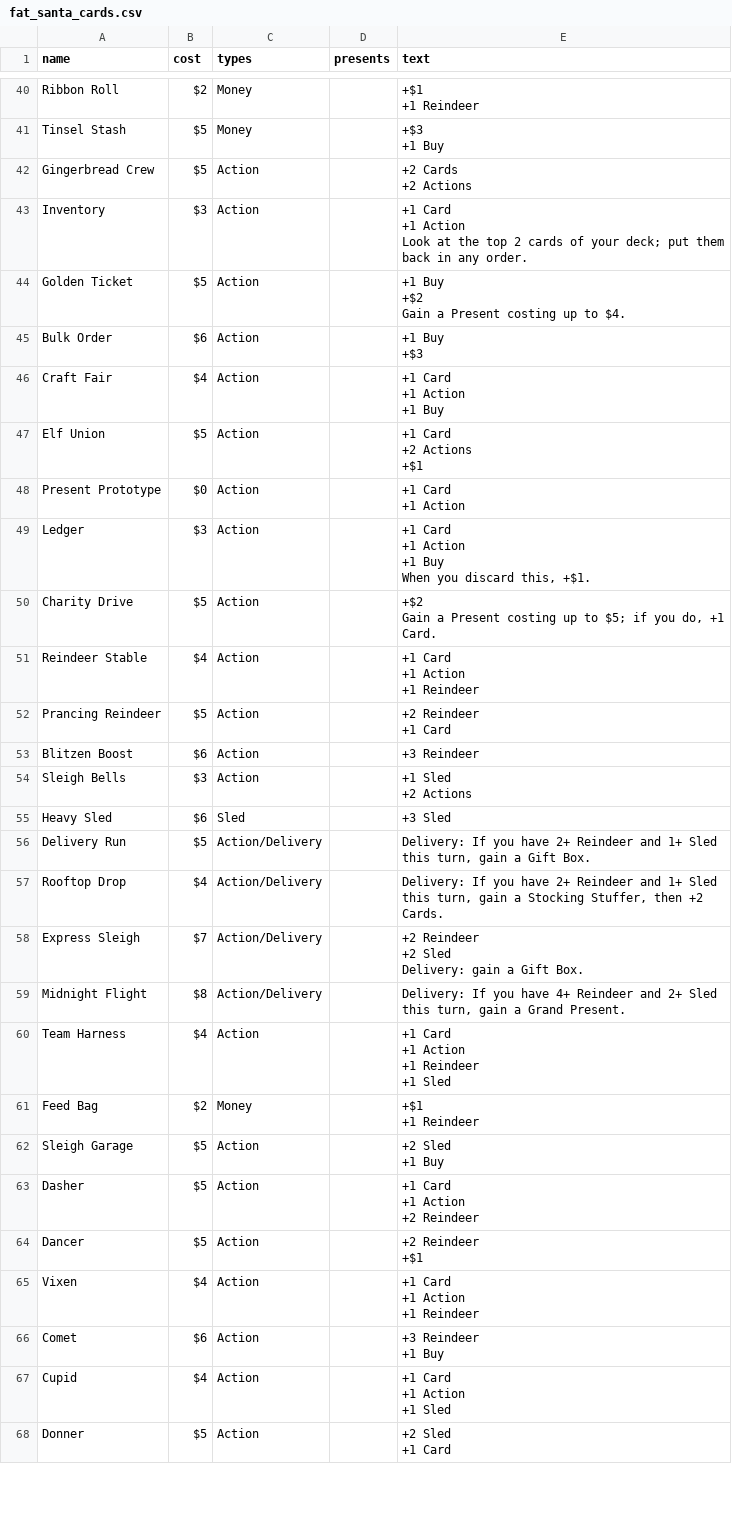
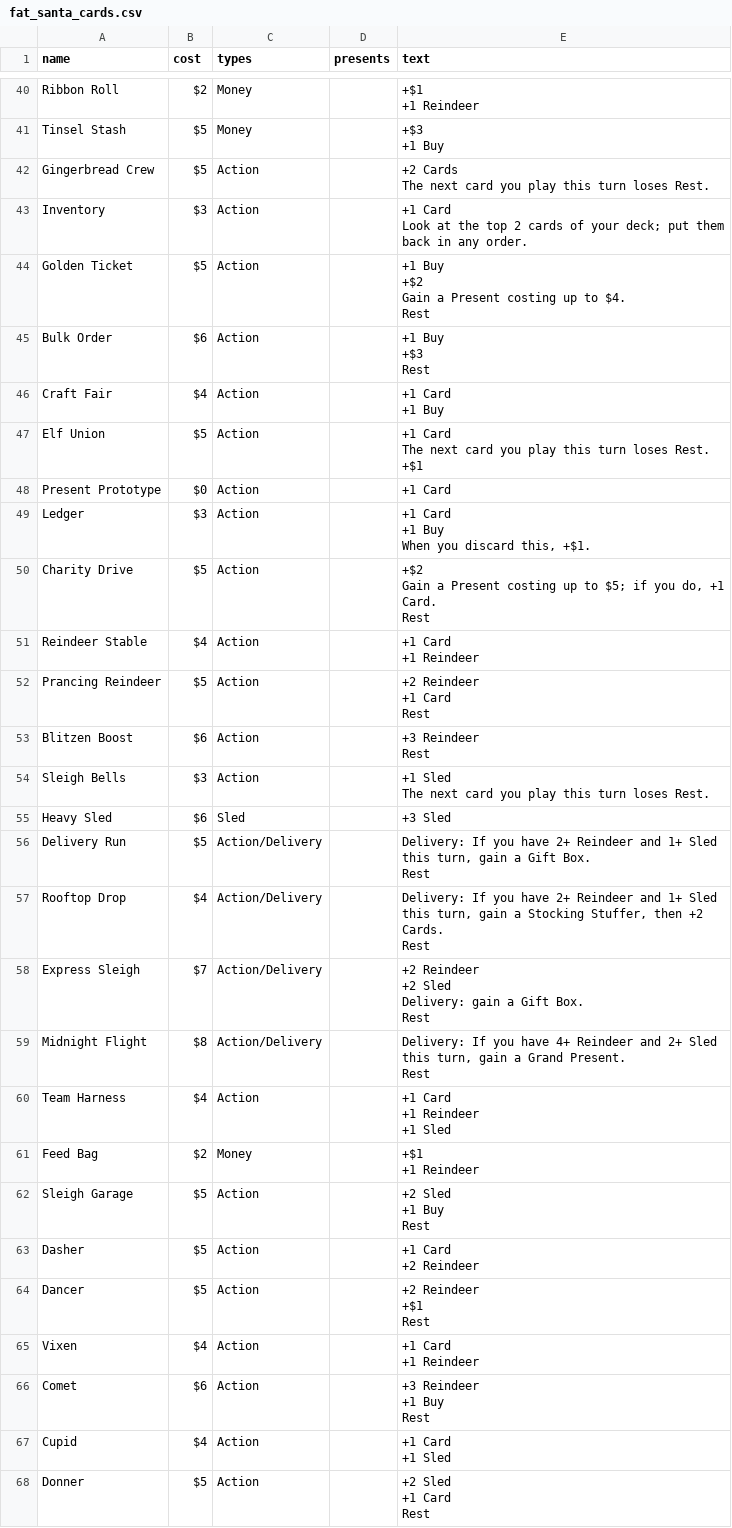
Before and after one commit to ashtonkellis/fat-santa, a CSV file: data/fat_santa_cards.csv, drawn as a sheet; only a part is shown, gaps mark what is left out; the diff covers the shown part only.

```diff
--- a/data/fat_santa_cards.csv
+++ b/data/fat_santa_cards.csv
@@ -77,63 +75,67 @@ Tinsel Stash,$5,Money,,"+$3
 +1 Buy"
-Gingerbread Crew,$5,Action,,"+2 Cards
-+2 Actions"
-Inventory,$3,Action,,"+1 Card
-+1 Action
-Look at the top 2 cards of your deck; put them back in any order."
-Golden Ticket,$5,Action,,"+1 Buy
-+$2
-Gain a Present costing up to $4."
-Bulk Order,$6,Action,,"+1 Buy
-+$3"
-Craft Fair,$4,Action,,"+1 Card
-+1 Action
-+1 Buy"
-Elf Union,$5,Action,,"+1 Card
-+2 Actions
-+$1"
-Present Prototype,$0,Action,,"+1 Card
-+1 Action"
-Ledger,$3,Action,,"+1 Card
-+1 Action
-+1 Buy
-When you discard this, +$1."
-Charity Drive,$5,Action,,"+$2
-Gain a Present costing up to $5; if you do, +1 Card."
-Reindeer Stable,$4,Action,,"+1 Card
-+1 Action
-+1 Reindeer"
-Prancing Reindeer,$5,Action,,"+2 Reindeer
-+1 Card"
-Blitzen Boost,$6,Action,,+3 Reindeer
-Sleigh Bells,$3,Action,,"+1 Sled
-+2 Actions"
+Gingerbread Crew,$5,Action,,"+2 Cards
+The next card you play this turn loses Rest."
+Inventory,$3,Action,,"+1 Card
+Look at the top 2 cards of your deck; put them back in any order."
+Golden Ticket,$5,Action,,"+1 Buy
++$2
+Gain a Present costing up to $4.
+Rest"
+Bulk Order,$6,Action,,"+1 Buy
++$3
+Rest"
+Craft Fair,$4,Action,,"+1 Card
++1 Buy"
+Elf Union,$5,Action,,"+1 Card
+The next card you play this turn loses Rest.
++$1"
+Present Prototype,$0,Action,,+1 Card
+Ledger,$3,Action,,"+1 Card
++1 Buy
+When you discard this, +$1."
+Charity Drive,$5,Action,,"+$2
+Gain a Present costing up to $5; if you do, +1 Card.
+Rest"
+Reindeer Stable,$4,Action,,"+1 Card
++1 Reindeer"
+Prancing Reindeer,$5,Action,,"+2 Reindeer
++1 Card
+Rest"
+Blitzen Boost,$6,Action,,"+3 Reindeer
+Rest"
+Sleigh Bells,$3,Action,,"+1 Sled
+The next card you play this turn loses Rest."
 Heavy Sled,$6,Sled,,+3 Sled
-Delivery Run,$5,Action/Delivery,,"Delivery: If you have 2+ Reindeer and 1+ Sled this turn, gain a Gift Box."
-Rooftop Drop,$4,Action/Delivery,,"Delivery: If you have 2+ Reindeer and 1+ Sled this turn, gain a Stocking Stuffer, then +2 Cards."
-Express Sleigh,$7,Action/Delivery,,"+2 Reindeer
-+2 Sled
-Delivery: gain a Gift Box."
-Midnight Flight,$8,Action/Delivery,,"Delivery: If you have 4+ Reindeer and 2+ Sled this turn, gain a Grand Present."
-Team Harness,$4,Action,,"+1 Card
-+1 Action
-+1 Reindeer
-+1 Sled"
+Delivery Run,$5,Action/Delivery,,"Delivery: If you have 2+ Reindeer and 1+ Sled this turn, gain a Gift Box.
+Rest"
+Rooftop Drop,$4,Action/Delivery,,"Delivery: If you have 2+ Reindeer and 1+ Sled this turn, gain a Stocking Stuffer, then +2 Cards.
+Rest"
+Express Sleigh,$7,Action/Delivery,,"+2 Reindeer
++2 Sled
+Delivery: gain a Gift Box.
+Rest"
+Midnight Flight,$8,Action/Delivery,,"Delivery: If you have 4+ Reindeer and 2+ Sled this turn, gain a Grand Present.
+Rest"
+Team Harness,$4,Action,,"+1 Card
++1 Reindeer
++1 Sled"
 Feed Bag,$2,Money,,"+$1
 +1 Reindeer"
-Sleigh Garage,$5,Action,,"+2 Sled
-+1 Buy"
-Dasher,$5,Action,,"+1 Card
-+1 Action
-+2 Reindeer"
-Dancer,$5,Action,,"+2 Reindeer
-+$1"
-Vixen,$4,Action,,"+1 Card
-+1 Action
-+1 Reindeer"
-Comet,$6,Action,,"+3 Reindeer
-+1 Buy"
-Cupid,$4,Action,,"+1 Card
-+1 Action
-+1 Sled"
-Donner,$5,Action,,"+2 Sled
-+1 Card"
+Sleigh Garage,$5,Action,,"+2 Sled
++1 Buy
+Rest"
+Dasher,$5,Action,,"+1 Card
++2 Reindeer"
+Dancer,$5,Action,,"+2 Reindeer
++$1
+Rest"
+Vixen,$4,Action,,"+1 Card
++1 Reindeer"
+Comet,$6,Action,,"+3 Reindeer
++1 Buy
+Rest"
+Cupid,$4,Action,,"+1 Card
++1 Sled"
+Donner,$5,Action,,"+2 Sled
++1 Card
+Rest"
```
Also changed, not shown: 52 edited cells elsewhere in this file, 2 other files.
